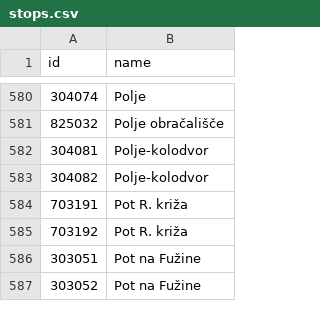
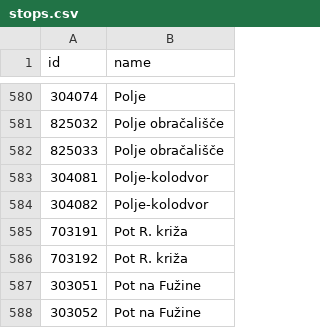
Before and after one commit to openstreetmap-si/bus-routes-osm-lpp, a CSV file: data/lpp/stops.csv, drawn as a sheet; only a part is shown, gaps mark what is left out.

```diff
--- a/data/lpp/stops.csv
+++ b/data/lpp/stops.csv
@@ -581,2 +581,3 @@
 825032,Polje obračališče
+825033,Polje obračališče
 304081,Polje-kolodvor
```
